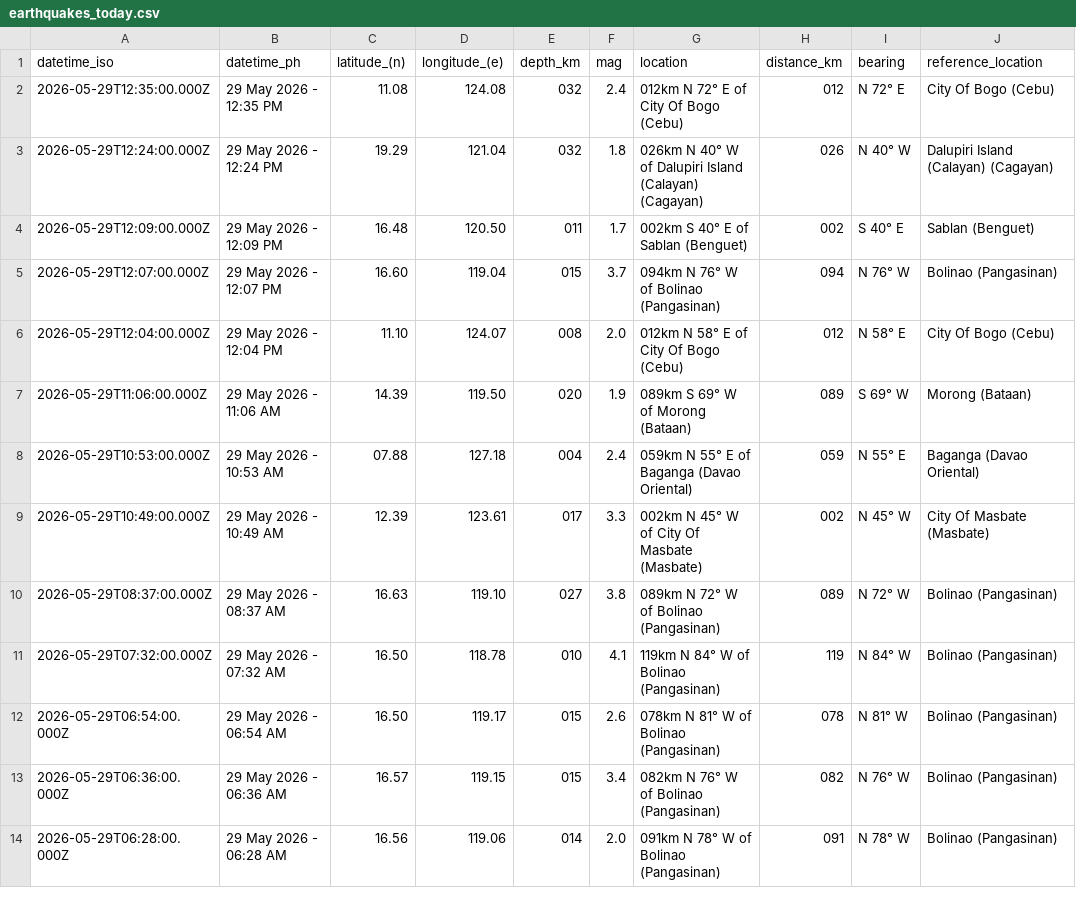
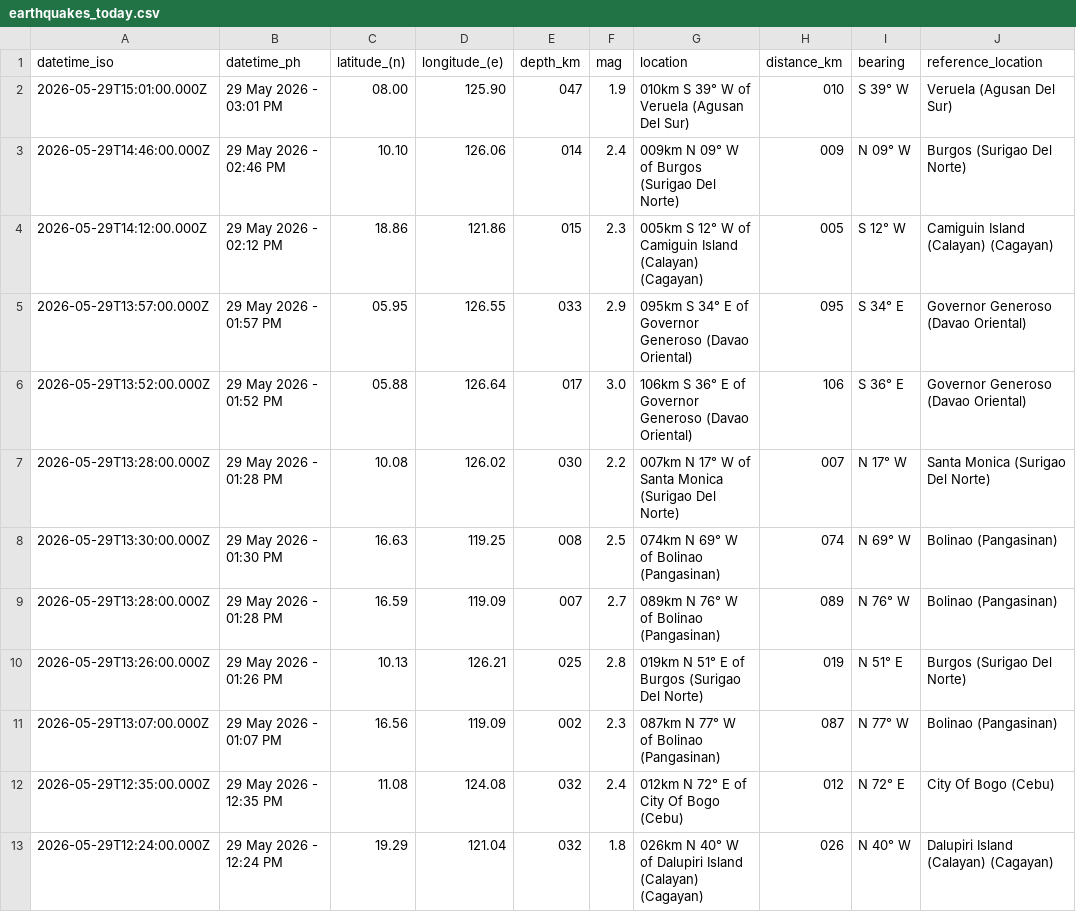
Before and after one commit to chamthesleeptalker/earthquake-tracker, a CSV file: earthquakes_today.csv, drawn as a sheet; only a part is shown; the shorter side is filled out with more unchanged rows; the diff names each change by its address in the sheet, - before the commit and + after, or states it on an @@ line.

```diff
--- a/earthquakes_today.csv
+++ b/earthquakes_today.csv
+row 2: 2026-05-29T15:01:00.000Z | 29 May 2026 - 03:01 PM | 08.00 | 125.90 | 047 | 1.9 | 010km S 39° W of Veruela (Agusan Del Sur) | 010 | S 39° W | Veruela (Agusan Del Sur)
+row 3: 2026-05-29T14:46:00.000Z | 29 May 2026 - 02:46 PM | 10.10 | 126.06 | 014 | 2.4 | 009km N 09° W of Burgos (Surigao Del Norte) | 009 | N 09° W | Burgos (Surigao Del Norte)
+row 4: 2026-05-29T14:12:00.000Z | 29 May 2026 - 02:12 PM | 18.86 | 121.86 | 015 | 2.3 | 005km S 12° W of Camiguin Island (Calayan) (Cagayan) | 005 | S 12° W | Camiguin Island (Calayan) (Cagayan)
+row 5: 2026-05-29T13:57:00.000Z | 29 May 2026 - 01:57 PM | 05.95 | 126.55 | 033 | 2.9 | 095km S 34° E of Governor Generoso (Davao Oriental) | 095 | S 34° E | Governor Generoso (Davao Oriental)
+row 6: 2026-05-29T13:52:00.000Z | 29 May 2026 - 01:52 PM | 05.88 | 126.64 | 017 | 3.0 | 106km S 36° E of Governor Generoso (Davao Oriental) | 106 | S 36° E | Governor Generoso (Davao Oriental)
+row 7: 2026-05-29T13:28:00.000Z | 29 May 2026 - 01:28 PM | 10.08 | 126.02 | 030 | 2.2 | 007km N 17° W of Santa Monica (Surigao Del Norte) | 007 | N 17° W | Santa Monica (Surigao Del Norte)
+row 8: 2026-05-29T13:30:00.000Z | 29 May 2026 - 01:30 PM | 16.63 | 119.25 | 008 | 2.5 | 074km N 69° W of Bolinao (Pangasinan) | 074 | N 69° W | Bolinao (Pangasinan)
+row 9: 2026-05-29T13:28:00.000Z | 29 May 2026 - 01:28 PM | 16.59 | 119.09 | 007 | 2.7 | 089km N 76° W of Bolinao (Pangasinan) | 089 | N 76° W | Bolinao (Pangasinan)
+row 10: 2026-05-29T13:26:00.000Z | 29 May 2026 - 01:26 PM | 10.13 | 126.21 | 025 | 2.8 | 019km N 51° E of Burgos (Surigao Del Norte) | 019 | N 51° E | Burgos (Surigao Del Norte)
+row 11: 2026-05-29T13:07:00.000Z | 29 May 2026 - 01:07 PM | 16.56 | 119.09 | 002 | 2.3 | 087km N 77° W of Bolinao (Pangasinan) | 087 | N 77° W | Bolinao (Pangasinan)
```
Also changed, not shown: earthquake_summary_stats.csv, earthquakes_past_24_hours.csv, 5 other files.
